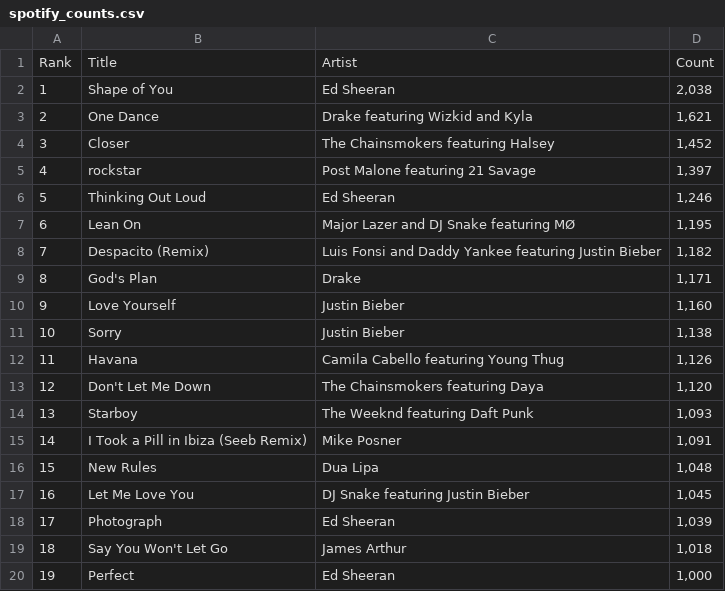
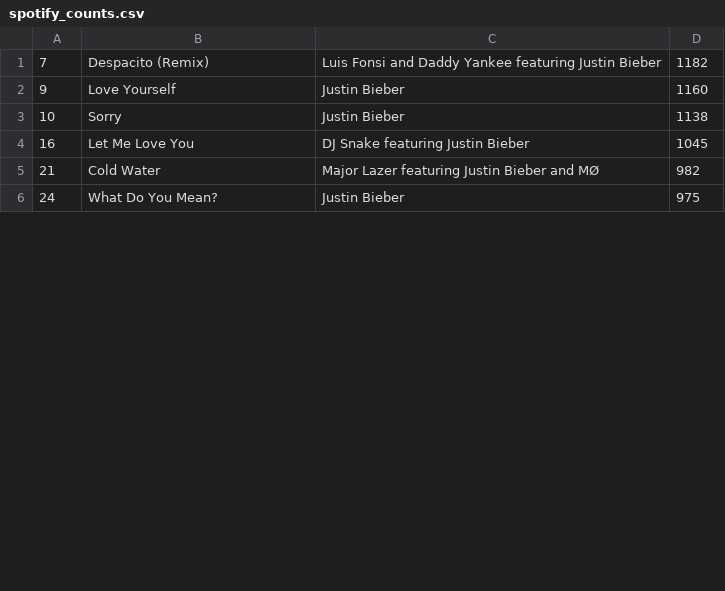
Before and after one commit to jonwillits/python_for_bcs, a CSV file: Labs/01/spotify_counts.csv, drawn as a sheet; only a part is shown; the shorter side is filled out with more unchanged rows; the diff covers the shown part only.

Commit message:
fixed spotify counts file

```diff
--- a/Labs/01/spotify_counts.csv
+++ b/Labs/01/spotify_counts.csv
@@ -1,20 +1,4 @@
-Rank,Title,Artist,Count,
-1,Shape of You,Ed Sheeran,"2,038",
-2,One Dance,Drake featuring Wizkid and Kyla,"1,621",
-3,Closer,The Chainsmokers featuring Halsey,"1,452",
-4,rockstar,Post Malone featuring 21 Savage,"1,397",
-5,Thinking Out Loud,Ed Sheeran,"1,246",
-6,Lean On,Major Lazer and DJ Snake featuring MØ,"1,195",
-7,Despacito (Remix),Luis Fonsi and Daddy Yankee featuring Justin Bieber,"1,182",
-8,God's Plan,Drake,"1,171",
-9,Love Yourself,Justin Bieber,"1,160",
-10,Sorry,Justin Bieber,"1,138",
-11,Havana,Camila Cabello featuring Young Thug,"1,126",
-12,Don't Let Me Down,The Chainsmokers featuring Daya,"1,120",
-13,Starboy,The Weeknd featuring Daft Punk,"1,093",
-14,I Took a Pill in Ibiza (Seeb Remix),Mike Posner,"1,091",
-15,New Rules,Dua Lipa,"1,048",
-16,Let Me Love You,DJ Snake featuring Justin Bieber,"1,045",
-17,Photograph,Ed Sheeran,"1,039",
-18,Say You Won't Let Go,James Arthur,"1,018",
-19,Perfect,Ed Sheeran,"1,000",
+7,Despacito (Remix),Luis Fonsi and Daddy Yankee featuring Justin Bieber,1182
+9,Love Yourself,Justin Bieber,1160
+10,Sorry,Justin Bieber,1138
+16,Let Me Love You,DJ Snake featuring Justin Bieber,1045
```
Also changed, not shown: 28 removed rows and 1 edited cell elsewhere in this file.
